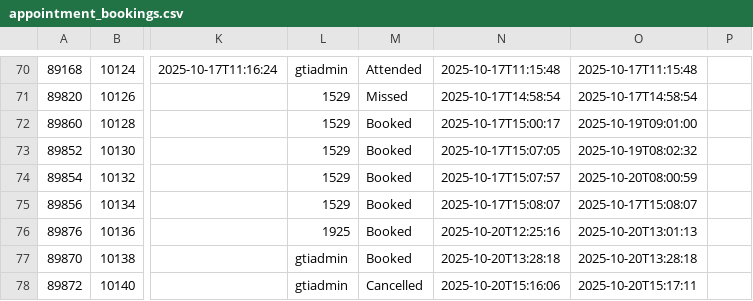
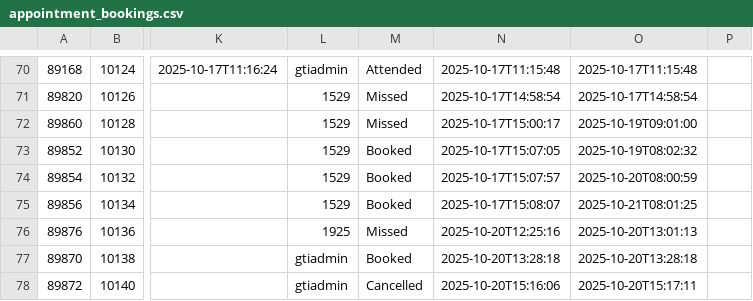
Before and after one commit to falaknaazkhan14/Trial, a CSV file: data/appointment_bookings.csv, drawn as a sheet; only a part is shown, gaps mark what is left out; the diff names each change by its address in the sheet, - before the commit and + after, or states it on an @@ line.

Commit message:
Update data - 2025-10-21T17:27:24.266037

```diff
--- a/data/appointment_bookings.csv
+++ b/data/appointment_bookings.csv
-M72: Booked
+M72: Missed
-O75: 2025-10-17T15:08:07
+O75: 2025-10-21T08:01:25
-M76: Booked
+M76: Missed
```
Also changed, not shown: data/appointment_slots.csv, data/students.csv, 3 other files.
